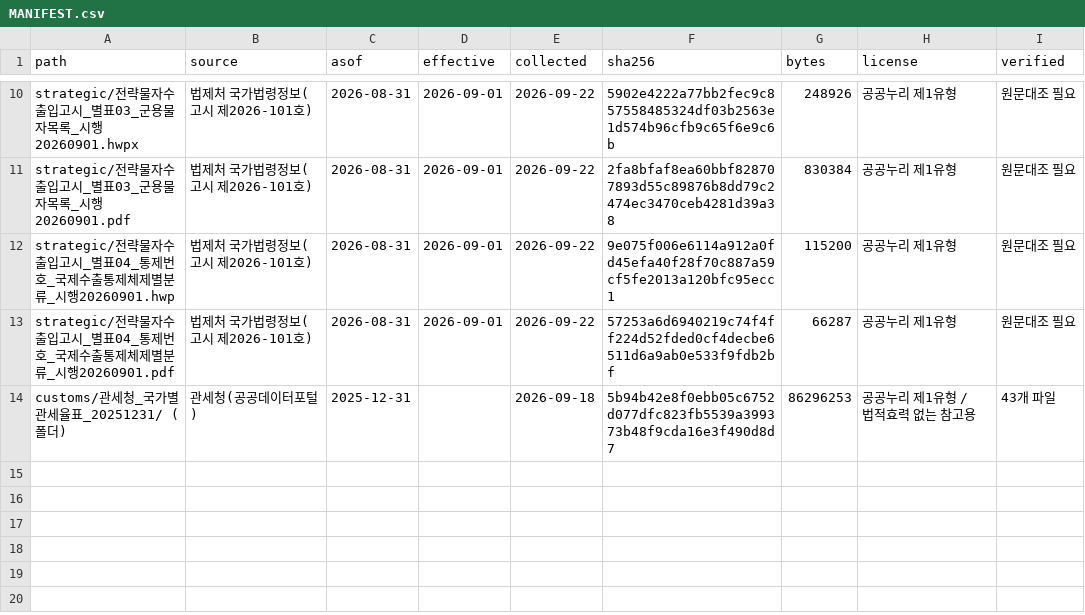
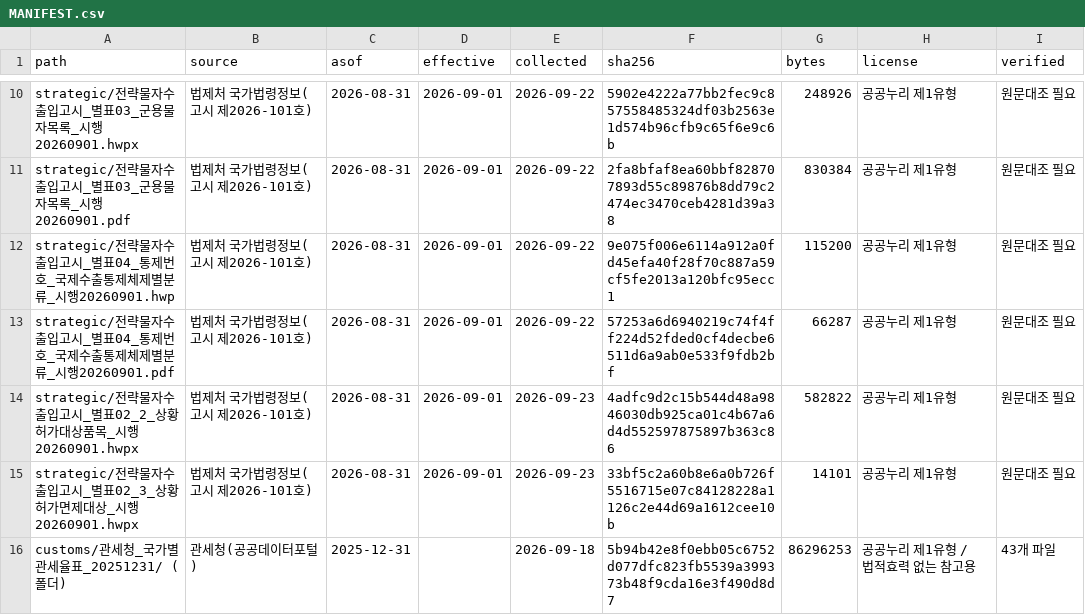
Before and after one commit to SOJUNHEE/mini_t6, a CSV file: junhee/api-vault/reference_data/MANIFEST.csv, drawn as a sheet; only a part is shown, gaps mark what is left out.

```diff
--- a/junhee/api-vault/reference_data/MANIFEST.csv
+++ b/junhee/api-vault/reference_data/MANIFEST.csv
@@ -13,2 +13,4 @@ strategic/전략물자수출입고시_별표04_통제번호_국제수출통제
 strategic/전략물자수출입고시_별표04_통제번호_국제수출통제체제별분류_시행20260901.pdf,법제처 국가법령정보(고시 제2026-101호),2026-08-31,2026-09-01,2026-09-22,57253a6d6940219c74f4ff224d52fded0cf4decbe6511d6a9ab0e533f9fdb2bf,66287,공공누리 제1유형,원문대조 필요
+strategic/전략물자수출입고시_별표02_2_상황허가대상품목_시행20260901.hwpx,법제처 국가법령정보(고시 제2026-101호),2026-08-31,2026-09-01,2026-09-23,4adfc9d2c15b544d48a9846030db925ca01c4b67a6d4d552597875897b363c86,582822,공공누리 제1유형,원문대조 필요
+strategic/전략물자수출입고시_별표02_3_상황허가면제대상_시행20260901.hwpx,법제처 국가법령정보(고시 제2026-101호),2026-08-31,2026-09-01,2026-09-23,33bf5c2a60b8e6a0b726f5516715e07c84128228a1126c2e44d69a1612cee10b,14101,공공누리 제1유형,원문대조 필요
 customs/관세청_국가별 관세율표_20251231/ (폴더),관세청(공공데이터포털),2025-12-31,,2026-09-18,5b94b42e8f0ebb05c6752d077dfc823fb5539a399373b48f9cda16e3f490d8d7,86296253,공공누리 제1유형 / 법적효력 없는 참고용,43개 파일
```
Also changed, not shown: junhee/api-vault/registry/api_registry.csv, 8 other files.
